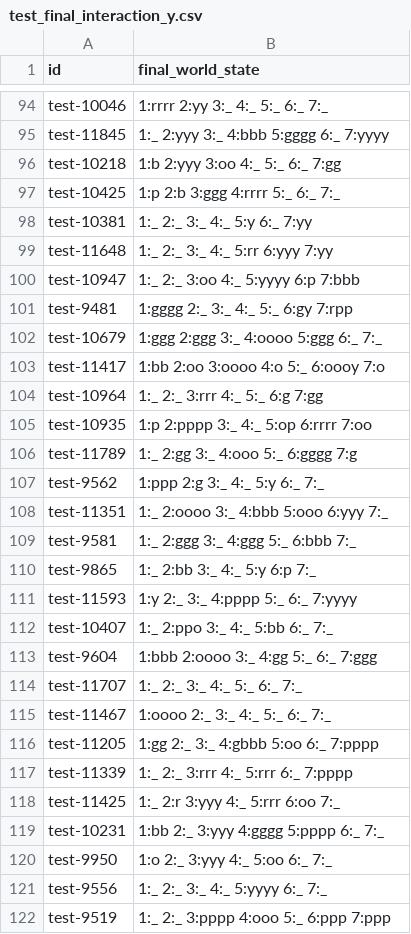
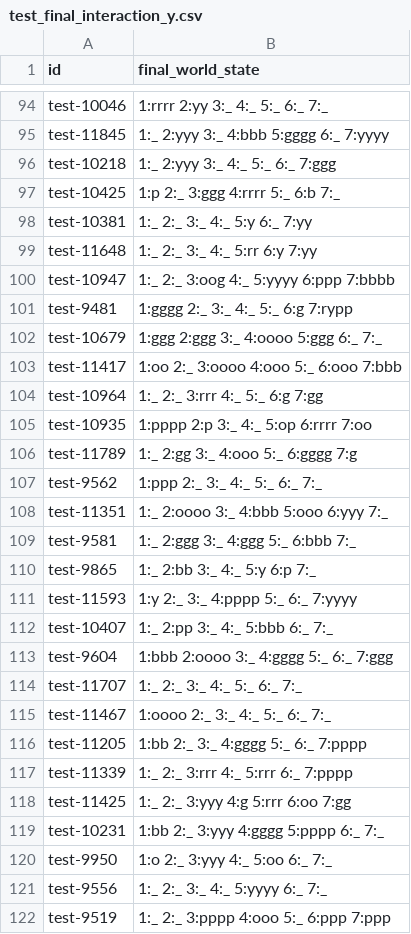
Before and after one commit to dszheng92/NLP, a CSV file: assignment4-master-alchemist/results/test_final_interaction_y.csv, drawn as a sheet; only a part is shown, gaps mark what is left out; the diff covers the shown part only.

```diff
--- a/assignment4-master-alchemist/results/test_final_interaction_y.csv
+++ b/assignment4-master-alchemist/results/test_final_interaction_y.csv
@@ -95,14 +95,14 @@ test-10046,1:rrrr 2:yy 3:_ 4:_ 5:_ 6:_ 7:_
 test-11845,1:_ 2:yyy 3:_ 4:bbb 5:gggg 6:_ 7:yyyy
-test-10218,1:b 2:yyy 3:oo 4:_ 5:_ 6:_ 7:gg
-test-10425,1:p 2:b 3:ggg 4:rrrr 5:_ 6:_ 7:_
+test-10218,1:_ 2:yyy 3:_ 4:_ 5:_ 6:_ 7:ggg
+test-10425,1:p 2:_ 3:ggg 4:rrrr 5:_ 6:b 7:_
 test-10381,1:_ 2:_ 3:_ 4:_ 5:y 6:_ 7:yy
-test-11648,1:_ 2:_ 3:_ 4:_ 5:rr 6:yyy 7:yy
-test-10947,1:_ 2:_ 3:oo 4:_ 5:yyyy 6:p 7:bbb
-test-9481,1:gggg 2:_ 3:_ 4:_ 5:_ 6:gy 7:rpp
+test-11648,1:_ 2:_ 3:_ 4:_ 5:rr 6:y 7:yy
+test-10947,1:_ 2:_ 3:oog 4:_ 5:yyyy 6:ppp 7:bbbb
+test-9481,1:gggg 2:_ 3:_ 4:_ 5:_ 6:g 7:rypp
 test-10679,1:ggg 2:ggg 3:_ 4:oooo 5:ggg 6:_ 7:_
-test-11417,1:bb 2:oo 3:oooo 4:o 5:_ 6:oooy 7:o
+test-11417,1:oo 2:_ 3:oooo 4:ooo 5:_ 6:ooo 7:bbb
 test-10964,1:_ 2:_ 3:rrr 4:_ 5:_ 6:g 7:gg
-test-10935,1:p 2:pppp 3:_ 4:_ 5:op 6:rrrr 7:oo
+test-10935,1:pppp 2:p 3:_ 4:_ 5:op 6:rrrr 7:oo
 test-11789,1:_ 2:gg 3:_ 4:ooo 5:_ 6:gggg 7:g
-test-9562,1:ppp 2:g 3:_ 4:_ 5:y 6:_ 7:_
+test-9562,1:ppp 2:_ 3:_ 4:_ 5:_ 6:_ 7:_
 test-11351,1:_ 2:oooo 3:_ 4:bbb 5:ooo 6:yyy 7:_
@@ -111,9 +111,9 @@ test-9865,1:_ 2:bb 3:_ 4:_ 5:y 6:p 7:_
 test-11593,1:y 2:_ 3:_ 4:pppp 5:_ 6:_ 7:yyyy
-test-10407,1:_ 2:ppo 3:_ 4:_ 5:bb 6:_ 7:_
-test-9604,1:bbb 2:oooo 3:_ 4:gg 5:_ 6:_ 7:ggg
+test-10407,1:_ 2:pp 3:_ 4:_ 5:bbb 6:_ 7:_
+test-9604,1:bbb 2:oooo 3:_ 4:gggg 5:_ 6:_ 7:ggg
 test-11707,1:_ 2:_ 3:_ 4:_ 5:_ 6:_ 7:_
 test-11467,1:oooo 2:_ 3:_ 4:_ 5:_ 6:_ 7:_
-test-11205,1:gg 2:_ 3:_ 4:gbbb 5:oo 6:_ 7:pppp
+test-11205,1:bb 2:_ 3:_ 4:gggg 5:_ 6:_ 7:pppp
 test-11339,1:_ 2:_ 3:rrr 4:_ 5:rrr 6:_ 7:pppp
-test-11425,1:_ 2:r 3:yyy 4:_ 5:rrr 6:oo 7:_
+test-11425,1:_ 2:_ 3:yyy 4:g 5:rrr 6:oo 7:gg
 test-10231,1:bb 2:_ 3:yyy 4:gggg 5:pppp 6:_ 7:_
```
Also changed, not shown: 133 edited cells elsewhere in this file, assignment4-master-alchemist/results/test_leaderboard_interaction_y.csv, 33 other files.
